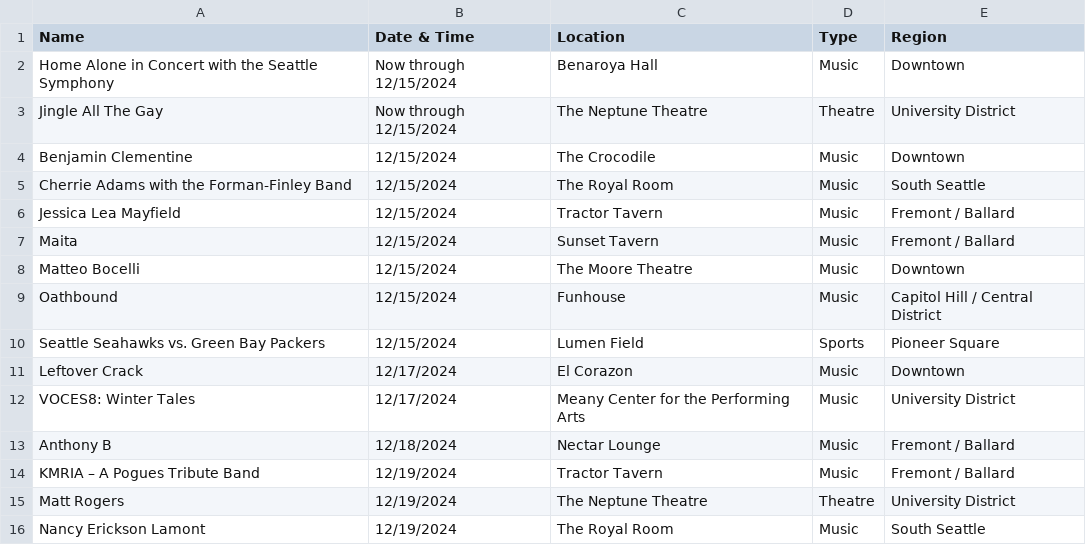
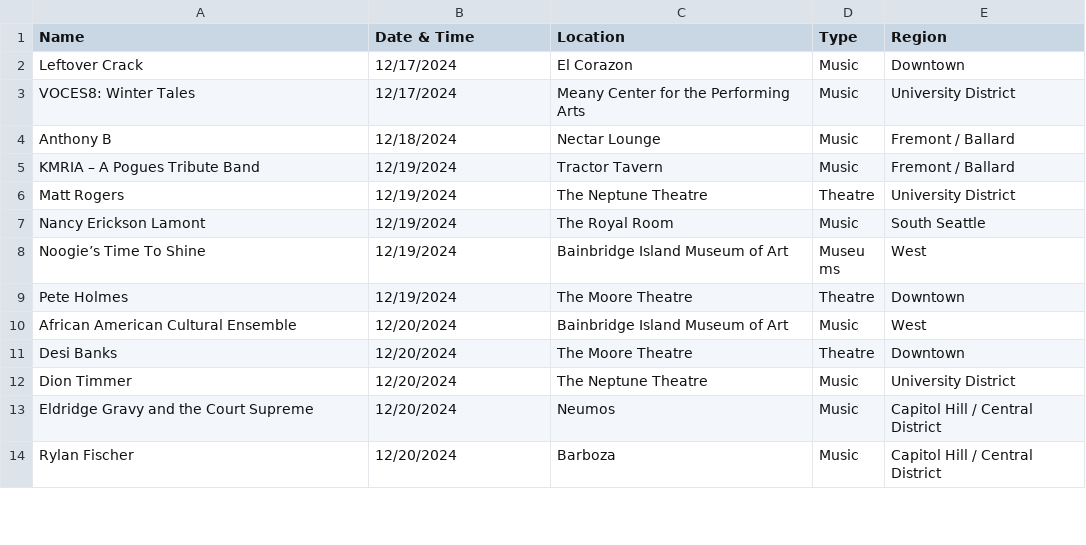
Before and after one commit to yeyfreya/TECHIN510_Lab4, a CSV file: events_basic.csv, drawn as a sheet; only a part is shown; the shorter side is filled out with more unchanged rows.

```diff
--- a/events_basic.csv
+++ b/events_basic.csv
@@ -1,11 +1,2 @@
 Name,Date & Time,Location,Type,Region
-Home Alone in Concert with the Seattle Symphony,Now through 12/15/2024,Benaroya Hall,Music,Downtown
-Jingle All The Gay,Now through 12/15/2024,The Neptune Theatre,Theatre,University District
-Benjamin Clementine,12/15/2024,The Crocodile,Music,Downtown
-Cherrie Adams with the Forman-Finley Band,12/15/2024,The Royal Room,Music,South Seattle
-Jessica Lea Mayfield,12/15/2024,Tractor Tavern,Music,Fremont / Ballard
-Maita,12/15/2024,Sunset Tavern,Music,Fremont / Ballard
-Matteo Bocelli,12/15/2024,The Moore Theatre,Music,Downtown
-Oathbound,12/15/2024,Funhouse,Music,Capitol Hill / Central District
-Seattle Seahawks vs. Green Bay Packers,12/15/2024,Lumen Field,Sports,Pioneer Square
 Leftover Crack,12/17/2024,El Corazon,Music,Downtown
```
Also changed, not shown: events.csv, events_latlon.csv.
